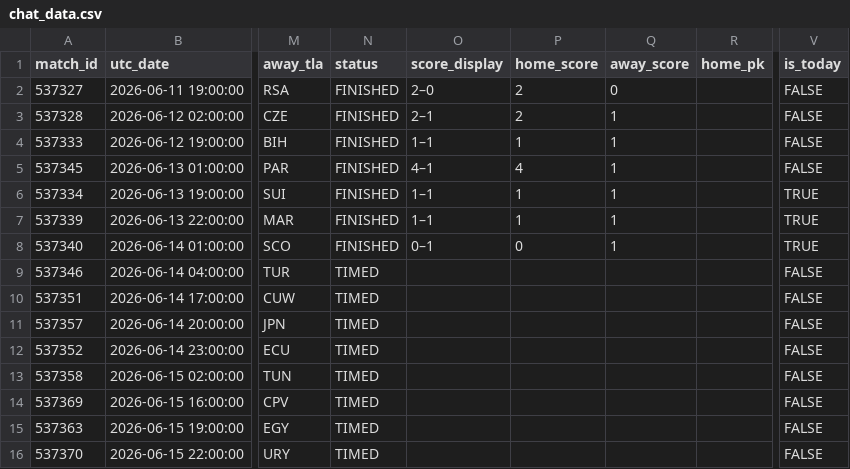
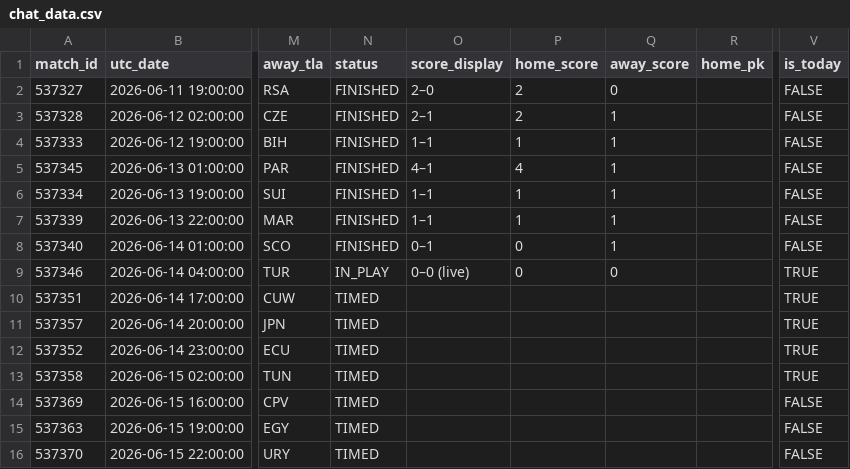
Before and after one commit to smach/worldcup26, a CSV file: data/chat_data.csv, drawn as a sheet; only a part is shown, gaps mark what is left out; the diff names each change by its address in the sheet, - before the commit and + after, or states it on an @@ line.

```diff
--- a/data/chat_data.csv
+++ b/data/chat_data.csv
-V6:V8 (is_today): TRUE
+V6:V8 (is_today): FALSE
-N9 (status): TIMED
+N9 (status): IN_PLAY
-O9 (score_display): (empty)
+O9 (score_display): 0–0 (live)
-P9 (home_score): (empty)
+P9 (home_score): 0
-Q9 (away_score): (empty)
+Q9 (away_score): 0
-V9:V13 (is_today): FALSE
+V9:V13 (is_today): TRUE
```
Also changed, not shown: 6 other files.
